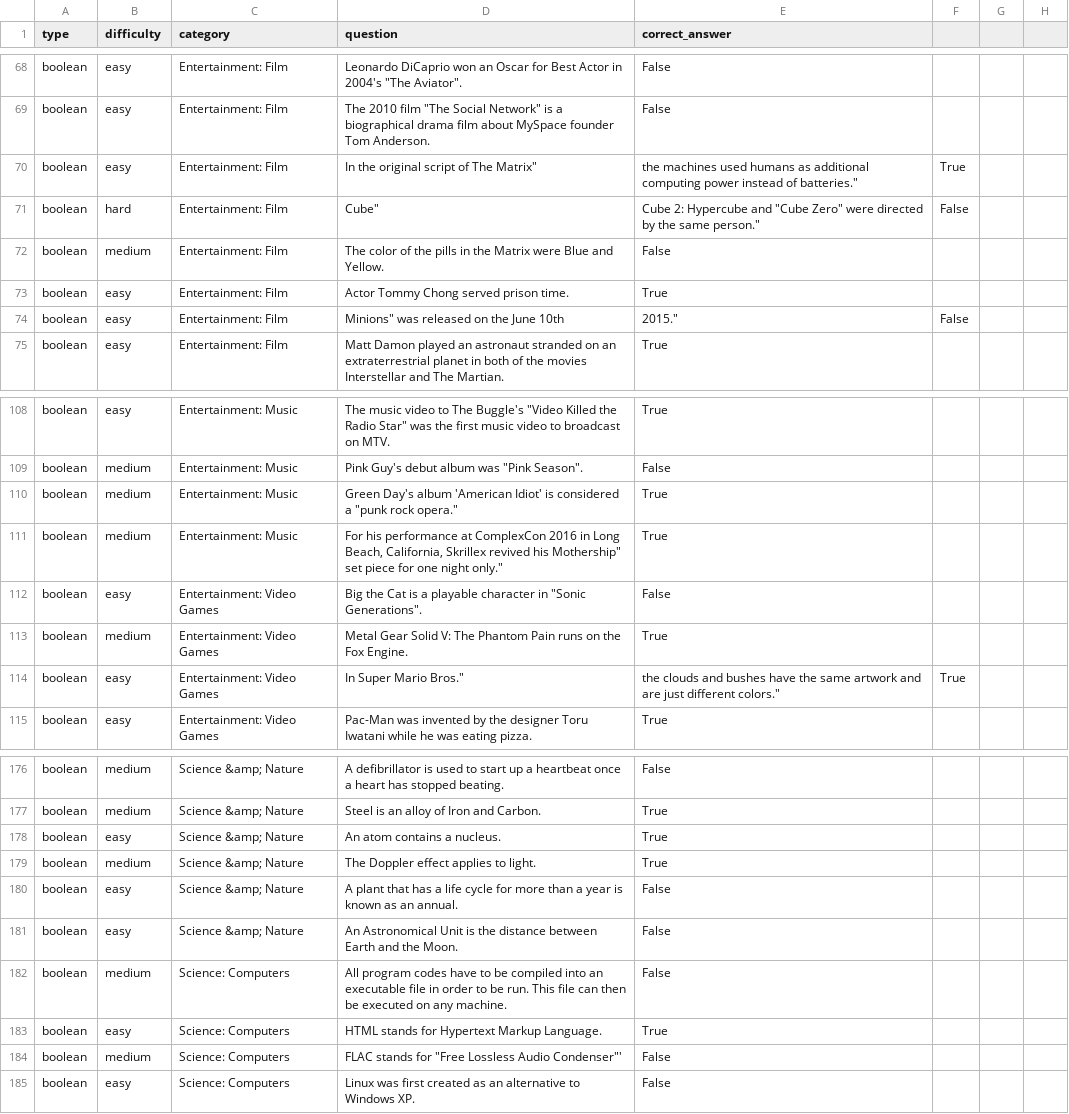
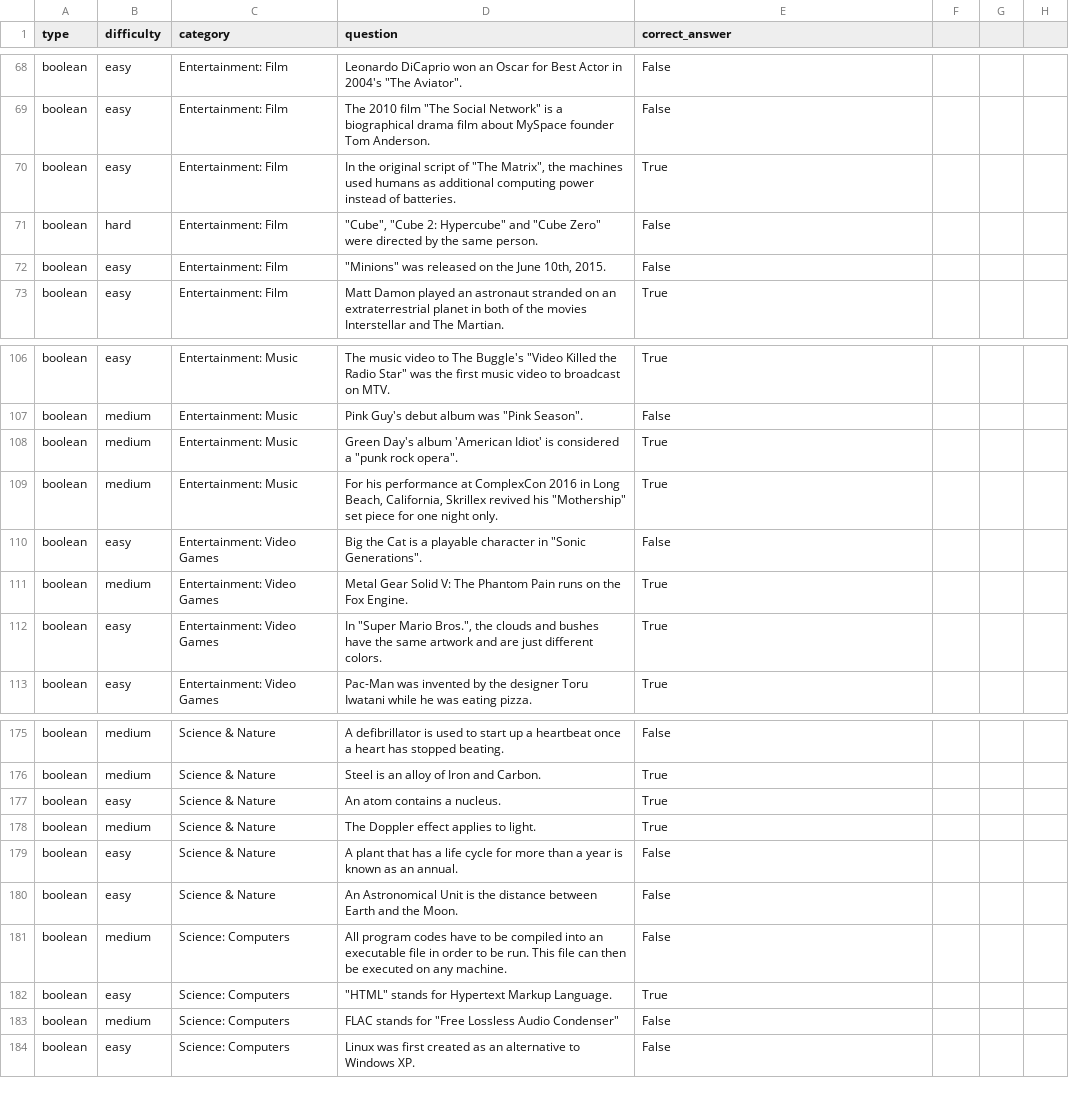
Before and after one commit to matt423455/CIS4004, a CSV file: quiz_questions.csv, drawn as a sheet; only a part is shown, gaps mark what is left out; removed rows and columns are numbered as before the commit, all else as after; the diff covers the shown part only; the diff names each change by its address in the sheet, - before the commit and + after, or states it on an @@ line.

Commit message:
Update quiz_questions.csv

```diff
--- a/quiz_questions.csv
+++ b/quiz_questions.csv
-D70 (question): …script of The Matrix"
+D70 (question): …script of "The Matrix", the machines used humans as additional computing power instead of batteries.
-E70 (correct_answer): the machines used humans as additional computing power instead of batteries."
+E70 (correct_answer): True
-F70: True
+F70: (empty)
-row 71: boolean | hard | Entertainment: Film | Cube" | Cube 2: Hypercube and "Cube Zero" were directed by the same person." | False
-B71 (difficulty): medium
+B71 (difficulty): hard
-D71 (question): The color of the pills in the Matrix were Blue and Yellow.
+D71 (question): "Cube", "Cube 2: Hypercube" and "Cube Zero" were directed by the same person.
-D72 (question): Actor Tommy Chong served prison time.
+D72 (question): "Minions" was released on the June 10th, 2015.
-E72 (correct_answer): True
+E72 (correct_answer): False
-row 74: boolean | easy | Entertainment: Film | Minions" was released on the June 10th | 2015." | False
-D108 (question): …"punk rock opera."
+D108 (question): …"punk rock opera".
-D109 (question): …revived his Mothership" set piece for one night only."
+D109 (question): …revived his "Mothership" set piece for one night only.
-D112 (question): In Super Mario Bros."
+D112 (question): In "Super Mario Bros.", the clouds and bushes have the same artwork and are just different colors.
-E112 (correct_answer): the clouds and bushes have the same artwork and are just different colors."
+E112 (correct_answer): True
-F112: True
+F112: (empty)
-C175:C180 (category): Science &amp; Nature
+C175:C180 (category): Science & Nature
-D182 (question): HTML stands for Hypertext Markup Language.
+D182 (question): "HTML" stands for Hypertext Markup Language.
-D183 (question): …Lossless Audio Condenser"'
+D183 (question): …Lossless Audio Condenser"
```
Also changed, not shown: 1 added row and 97 edited cells elsewhere in this file.
